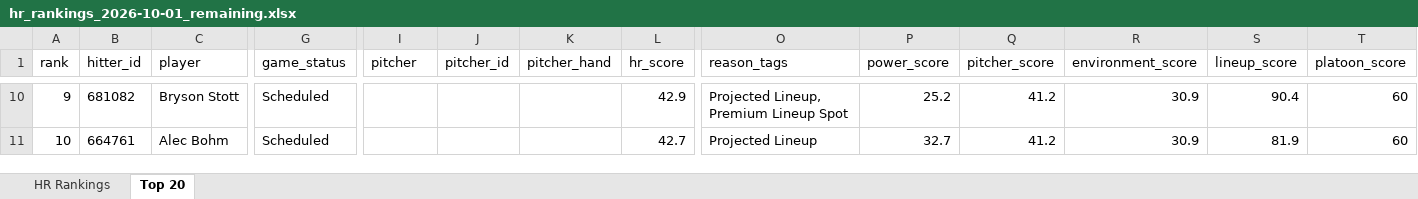
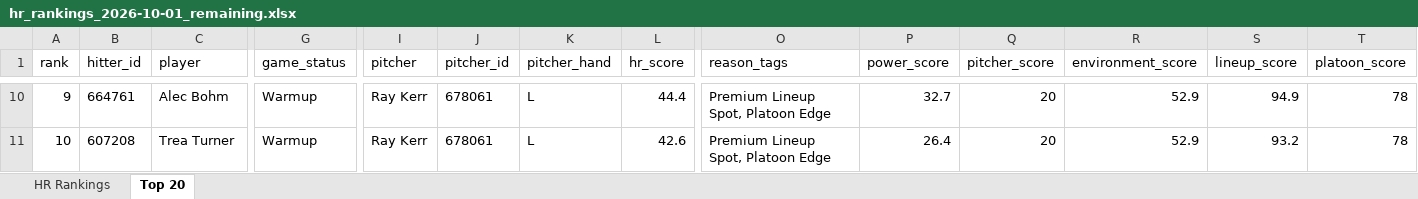
Before and after one commit to etbell28/barreliq, an Excel workbook: outputs/daily/hr_rankings_2026-10-01_remaining.xlsx, sheet Top 20, drawn as a sheet; only a part is shown, gaps mark what is left out; values as stored, in another font and other column widths than the file's, no borders; the diff covers the shown part only; the diff names each change by its address in the sheet, - before the commit and + after, or states it on an @@ line.

```diff
--- a/outputs/daily/hr_rankings_2026-10-01_remaining.xlsx (sheet Top 20)
+++ b/outputs/daily/hr_rankings_2026-10-01_remaining.xlsx (sheet Top 20)
-B10 (hitter_id): 681082
+B10 (hitter_id): 664761
-C10 (player): Bryson Stott
+C10 (player): Alec Bohm
-G10:G11 (game_status): Scheduled
+G10:G11 (game_status): Warmup
-I10:I11 (pitcher): (empty)
+I10:I11 (pitcher): Ray Kerr
-J10:J11 (pitcher_id): (empty)
+J10:J11 (pitcher_id): 678061
-K10:K11 (pitcher_hand): (empty)
+K10:K11 (pitcher_hand): L
-L10 (hr_score): 42.9
+L10 (hr_score): 44.4
-O10 (reason_tags): Projected Lineup, Premium Lineup Spot
+O10 (reason_tags): Premium Lineup Spot, Platoon Edge
-P10 (power_score): 25.2
+P10 (power_score): 32.7
-Q10:Q11 (pitcher_score): 41.2
+Q10:Q11 (pitcher_score): 20
-R10:R11 (environment_score): 30.9
+R10:R11 (environment_score): 52.9
-S10 (lineup_score): 90.4
+S10 (lineup_score): 94.9
-T10:T11 (platoon_score): 60
+T10:T11 (platoon_score): 78
-B11 (hitter_id): 664761
+B11 (hitter_id): 607208
-C11 (player): Alec Bohm
+C11 (player): Trea Turner
-L11 (hr_score): 42.7
+L11 (hr_score): 42.6
-O11 (reason_tags): Projected Lineup
+O11 (reason_tags): Premium Lineup Spot, Platoon Edge
-P11 (power_score): 32.7
+P11 (power_score): 26.4
-S11 (lineup_score): 81.9
+S11 (lineup_score): 93.2
```
Also changed, not shown: 792 edited cells elsewhere in this sheet, sheet HR Rankings, outputs/daily/hr_rankings_2026-10-01.xlsx, outputs/hr_rankings.xlsx, 13 other files.
